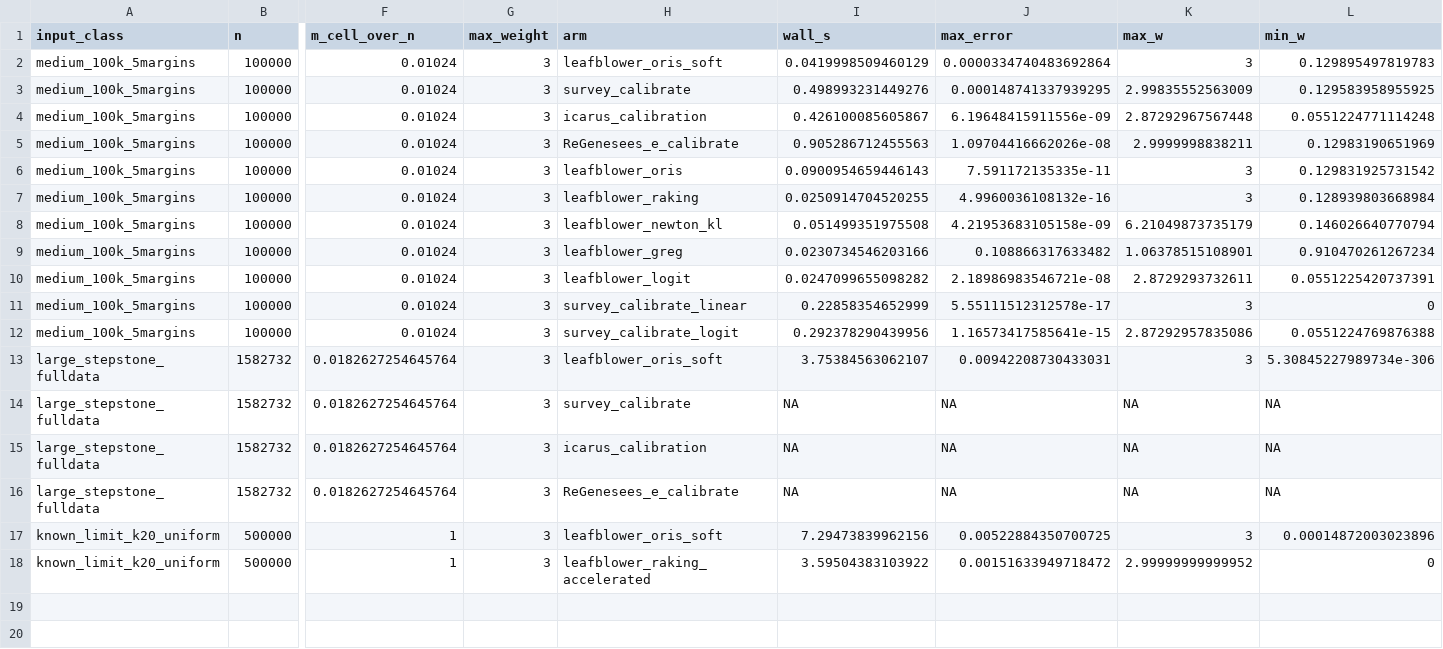
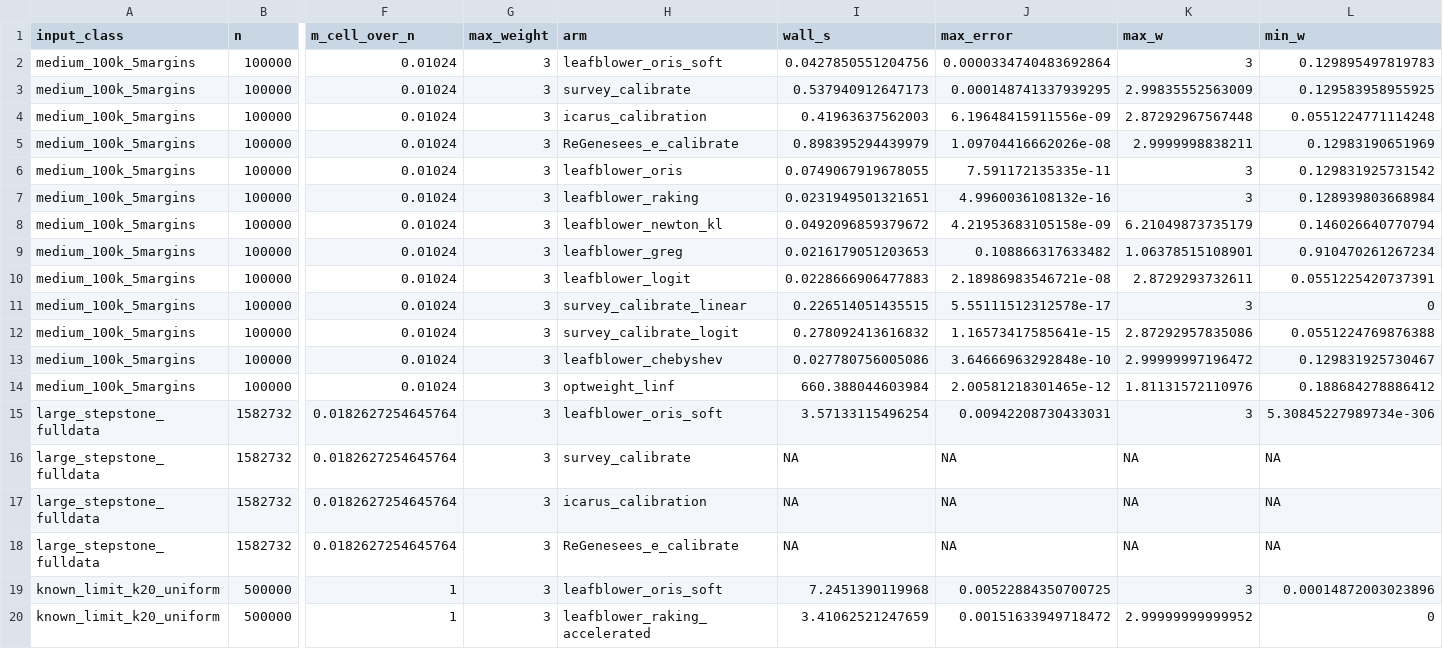
Before and after one commit to davdittrich/leafblower, a CSV file: benchmarks/results/oris_soft_vs_competitors.csv, drawn as a sheet; only a part is shown, gaps mark what is left out; addresses are those after the commit; rows hold the shown columns only; the diff names each change by its address in the sheet, - before the commit and + after, or states it on an @@ line.

Commit message:
docs(03-06): regenerate honest gate CSV/env with optweight provenance
benchmarks/results/oris_soft_vs_competitors.csv now has 13 rows on
medium_100k_5margins (11 from 03-05 + leafblower_chebyshev/optweight_linf
from this plan). _env.txt provenance vector extended with optweight
(2.0.1), matching the existing survey/icarus/ReGenesees capture pattern.

DESCRIPTION diff is empty and contains zero optweight mentions --
optweight stays benchmark-scoped only (D-09), never added to the
package's own dependency manifest.

DoD confirmed unbroken: R CMD INSTALL --preclean . succeeds; devtools::
test() reports 0 FAIL/141 WARN/13 SKIP/1837 PASS (matches 03-05 baseline
exactly); Python pytest 161 passed/0 failed.

```diff
--- a/benchmarks/results/oris_soft_vs_competitors.csv
+++ b/benchmarks/results/oris_soft_vs_competitors.csv
-I2 (wall_s): 0.0419998509460129
+I2 (wall_s): 0.0427850551204756
-I3 (wall_s): 0.498993231449276
+I3 (wall_s): 0.537940912647173
-I4 (wall_s): 0.426100085605867
+I4 (wall_s): 0.41963637562003
-I5 (wall_s): 0.905286712455563
+I5 (wall_s): 0.898395294439979
-I6 (wall_s): 0.0900954659446143
+I6 (wall_s): 0.0749067919678055
-I7 (wall_s): 0.0250914704520255
+I7 (wall_s): 0.0231949501321651
-I8 (wall_s): 0.051499351975508
+I8 (wall_s): 0.0492096859379672
-I9 (wall_s): 0.0230734546203166
+I9 (wall_s): 0.0216179051203653
-I10 (wall_s): 0.0247099655098282
+I10 (wall_s): 0.0228666906477883
-I11 (wall_s): 0.22858354652999
+I11 (wall_s): 0.226514051435515
-I12 (wall_s): 0.292378290439956
+I12 (wall_s): 0.278092413616832
+row 13: medium_100k_5margins | 100000 | 0.01024 | 3 | leafblower_chebyshev | 0.027780756005086 | 3.64666963292848e-10 | 2.99999997196472 | 0.129831925730467
+row 14: medium_100k_5margins | 100000 | 0.01024 | 3 | optweight_linf | 660.388044603984 | 2.00581218301465e-12 | 1.81131572110976 | 0.188684278886412
-I15 (wall_s): 3.75384563062107
+I15 (wall_s): 3.57133115496254
-I19 (wall_s): 7.29473839962156
+I19 (wall_s): 7.2451390119968
-I20 (wall_s): 3.59504383103922
+I20 (wall_s): 3.41062521247659
```
Also changed, not shown: 1 other file.
